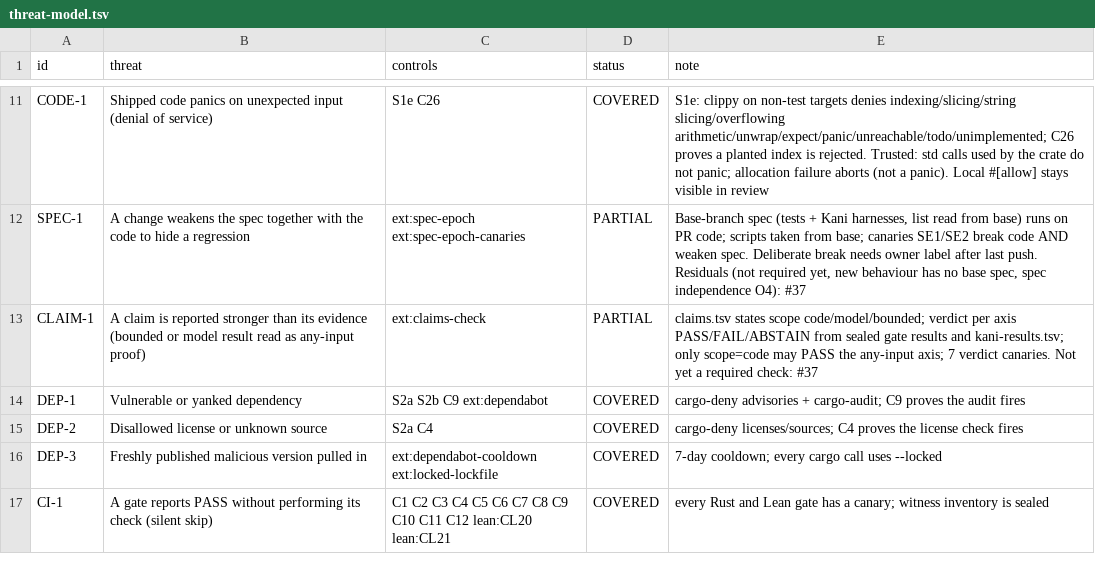
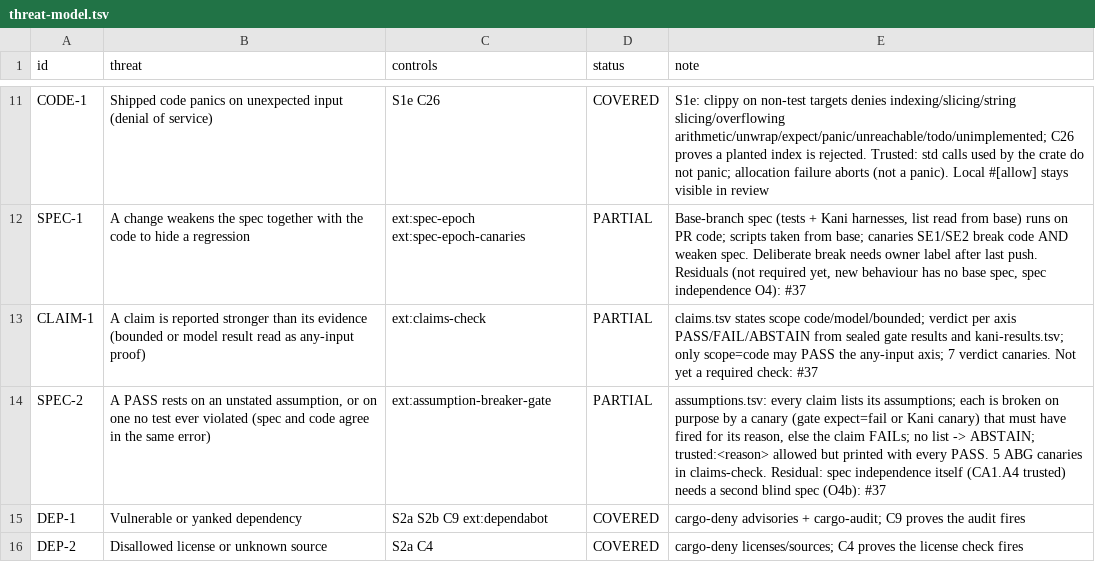
Before and after one commit to Demiurg-AU/rust-cicd-core, a TSV file: threat-model.tsv, drawn as a sheet; only a part is shown, gaps mark what is left out; the shorter side is filled out with more unchanged rows; the diff names each change by its address in the sheet, - before the commit and + after, or states it on an @@ line.

```diff
--- a/threat-model.tsv
+++ b/threat-model.tsv
+row 14: SPEC-2 | A PASS rests on an unstated assumption, or on one no test ever violated (spec and code agree in the same error) | ext:assumption-breaker-gate | PARTIAL | assumptions.tsv: every claim lists its assumptions; each is broken on purpose by a canary (gate expect=fail or Kani canary) that must have fired for its reason, else the claim FAILs; no list -> ABSTAIN; trusted:<reason> allowed but printed with every PASS. 5 ABG canaries in claims-check. Residual: spec independence itself (CA1.A4 trusted) needs a second blind spec (O4b): #37
```
Also changed, not shown: claims.tsv, 7 other files.
